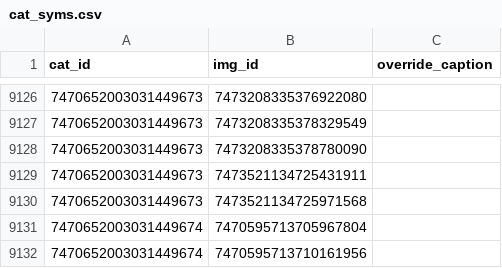
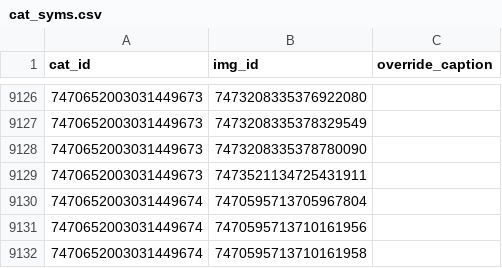
Before and after one commit to goldstargloww/aacil, a CSV file: site/database/cat_syms.csv, drawn as a sheet; only a part is shown, gaps mark what is left out; the shorter side is filled out with more unchanged rows.

```diff
--- a/site/database/cat_syms.csv
+++ b/site/database/cat_syms.csv
@@ -9129,3 +9129,2 @@ cat_id,img_id,override_caption
 7470652003031449673,7473521134725431911,
-7470652003031449673,7473521134725971568,
 7470652003031449674,7470595713705967804,
```
Also changed, not shown: site/database/sym_artists.csv, 2 other files.
